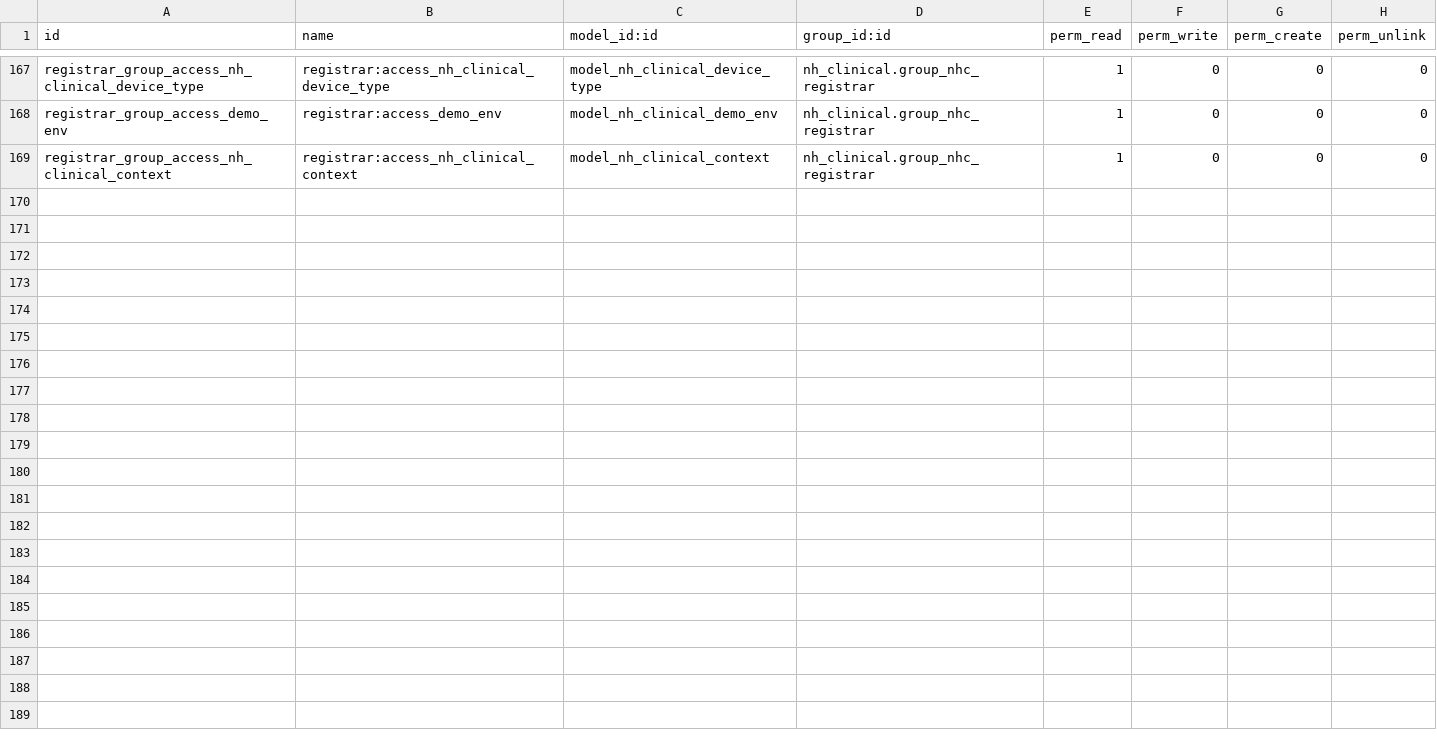
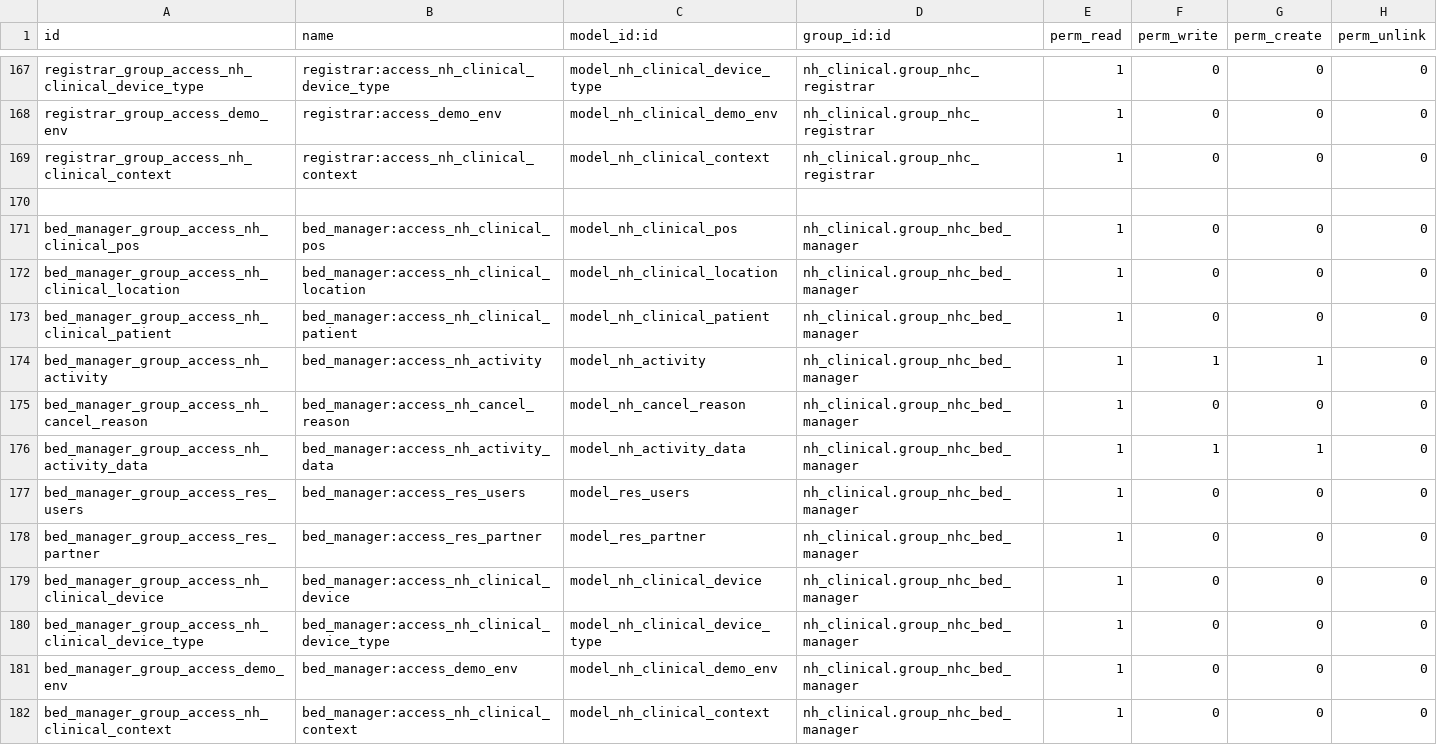
Before and after one commit to openeobs/nhclinical, a CSV file: nh_clinical/security/ir.model.access.csv, drawn as a sheet; only a part is shown, gaps mark what is left out; the diff names each change by its address in the sheet, - before the commit and + after, or states it on an @@ line.

Commit message:
[FIX] bed manager access rights

```diff
--- a/nh_clinical/security/ir.model.access.csv
+++ b/nh_clinical/security/ir.model.access.csv
+row 170: (empty)
+row 171: bed_manager_group_access_nh_clinical_pos | bed_manager:access_nh_clinical_pos | model_nh_clinical_pos | nh_clinical.group_nhc_bed_manager | 1 | 0 | 0 | 0
+row 172: bed_manager_group_access_nh_clinical_location | bed_manager:access_nh_clinical_location | model_nh_clinical_location | nh_clinical.group_nhc_bed_manager | 1 | 0 | 0 | 0
+row 173: bed_manager_group_access_nh_clinical_patient | bed_manager:access_nh_clinical_patient | model_nh_clinical_patient | nh_clinical.group_nhc_bed_manager | 1 | 0 | 0 | 0
+row 174: bed_manager_group_access_nh_activity | bed_manager:access_nh_activity | model_nh_activity | nh_clinical.group_nhc_bed_manager | 1 | 1 | 1 | 0
+row 175: bed_manager_group_access_nh_cancel_reason | bed_manager:access_nh_cancel_reason | model_nh_cancel_reason | nh_clinical.group_nhc_bed_manager | 1 | 0 | 0 | 0
+row 176: bed_manager_group_access_nh_activity_data | bed_manager:access_nh_activity_data | model_nh_activity_data | nh_clinical.group_nhc_bed_manager | 1 | 1 | 1 | 0
+row 177: bed_manager_group_access_res_users | bed_manager:access_res_users | model_res_users | nh_clinical.group_nhc_bed_manager | 1 | 0 | 0 | 0
+row 178: bed_manager_group_access_res_partner | bed_manager:access_res_partner | model_res_partner | nh_clinical.group_nhc_bed_manager | 1 | 0 | 0 | 0
+row 179: bed_manager_group_access_nh_clinical_device | bed_manager:access_nh_clinical_device | model_nh_clinical_device | nh_clinical.group_nhc_bed_manager | 1 | 0 | 0 | 0
+row 180: bed_manager_group_access_nh_clinical_device_type | bed_manager:access_nh_clinical_device_type | model_nh_clinical_device_type | nh_clinical.group_nhc_bed_manager | 1 | 0 | 0 | 0
+row 181: bed_manager_group_access_demo_env | bed_manager:access_demo_env | model_nh_clinical_demo_env | nh_clinical.group_nhc_bed_manager | 1 | 0 | 0 | 0
+row 182: bed_manager_group_access_nh_clinical_context | bed_manager:access_nh_clinical_context | model_nh_clinical_context | nh_clinical.group_nhc_bed_manager | 1 | 0 | 0 | 0
```
